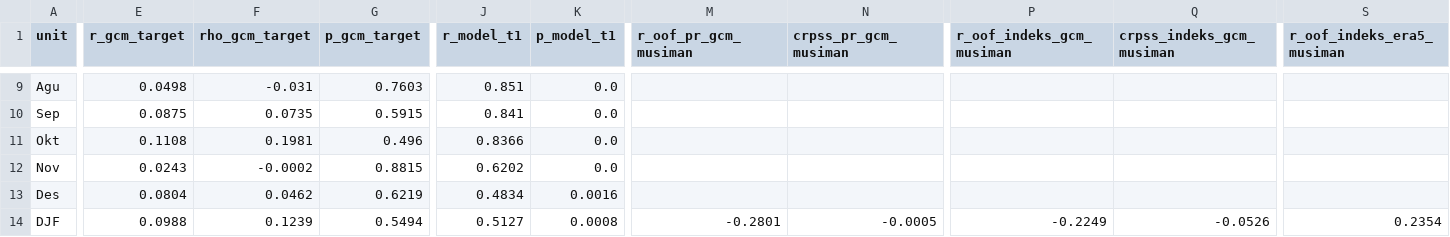
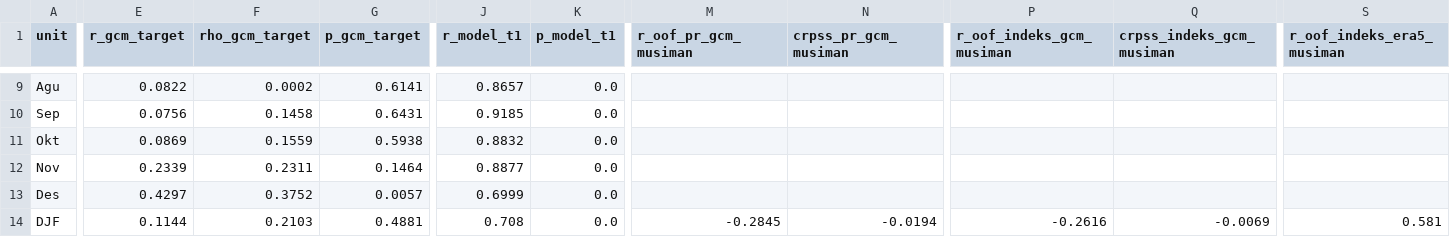
Before and after one commit to fadiela/dashboard-spi-banten, a CSV file: dashboard_korelasi.csv, drawn as a sheet; only a part is shown, gaps mark what is left out; the diff covers the shown part only; the diff names each change by its address in the sheet, - before the commit and + after, or states it on an @@ line.

```diff
--- a/dashboard_korelasi.csv
+++ b/dashboard_korelasi.csv
-E9 (r_gcm_target): 0.0498
+E9 (r_gcm_target): 0.0822
-F9 (rho_gcm_target): -0.031
+F9 (rho_gcm_target): 0.0002
-G9 (p_gcm_target): 0.7603
+G9 (p_gcm_target): 0.6141
-J9 (r_model_t1): 0.851
+J9 (r_model_t1): 0.8657
-E10 (r_gcm_target): 0.0875
+E10 (r_gcm_target): 0.0756
-F10 (rho_gcm_target): 0.0735
+F10 (rho_gcm_target): 0.1458
-G10 (p_gcm_target): 0.5915
+G10 (p_gcm_target): 0.6431
-J10 (r_model_t1): 0.841
+J10 (r_model_t1): 0.9185
-E11 (r_gcm_target): 0.1108
+E11 (r_gcm_target): 0.0869
-F11 (rho_gcm_target): 0.1981
+F11 (rho_gcm_target): 0.1559
-G11 (p_gcm_target): 0.496
+G11 (p_gcm_target): 0.5938
-J11 (r_model_t1): 0.8366
+J11 (r_model_t1): 0.8832
-E12 (r_gcm_target): 0.0243
+E12 (r_gcm_target): 0.2339
-F12 (rho_gcm_target): -0.0002
+F12 (rho_gcm_target): 0.2311
-G12 (p_gcm_target): 0.8815
+G12 (p_gcm_target): 0.1464
-J12 (r_model_t1): 0.6202
+J12 (r_model_t1): 0.8877
-E13 (r_gcm_target): 0.0804
+E13 (r_gcm_target): 0.4297
-F13 (rho_gcm_target): 0.0462
+F13 (rho_gcm_target): 0.3752
-G13 (p_gcm_target): 0.6219
+G13 (p_gcm_target): 0.0057
-J13 (r_model_t1): 0.4834
+J13 (r_model_t1): 0.6999
-K13 (p_model_t1): 0.0016
+K13 (p_model_t1): 0.0
-E14 (r_gcm_target): 0.0988
+E14 (r_gcm_target): 0.1144
-F14 (rho_gcm_target): 0.1239
+F14 (rho_gcm_target): 0.2103
-G14 (p_gcm_target): 0.5494
+G14 (p_gcm_target): 0.4881
-J14 (r_model_t1): 0.5127
+J14 (r_model_t1): 0.708
-K14 (p_model_t1): 0.0008
+K14 (p_model_t1): 0.0
-M14 (r_oof_pr_gcm_musiman): -0.2801
+M14 (r_oof_pr_gcm_musiman): -0.2845
-N14 (crpss_pr_gcm_musiman): -0.0005
+N14 (crpss_pr_gcm_musiman): -0.0194
-P14 (r_oof_indeks_gcm_musiman): -0.2249
+P14 (r_oof_indeks_gcm_musiman): -0.2616
-Q14 (crpss_indeks_gcm_musiman): -0.0526
+Q14 (crpss_indeks_gcm_musiman): -0.0069
-S14 (r_oof_indeks_era5_musiman): 0.2354
+S14 (r_oof_indeks_era5_musiman): 0.581
```
Also changed, not shown: 75 edited cells elsewhere in this file, dashboard_korelasi_antar.csv, dashboard_model_banding.csv, 10 other files.
